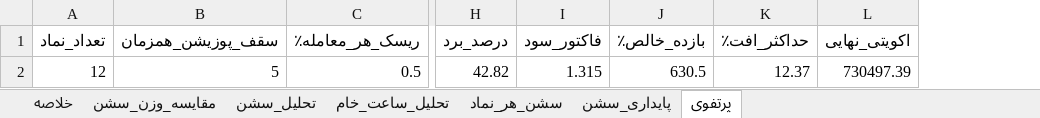
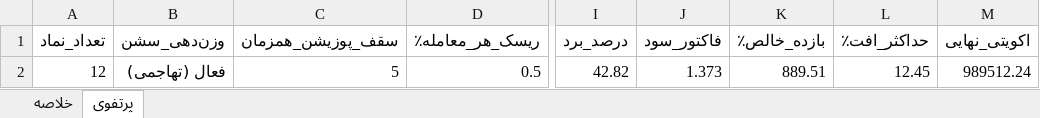
Before and after one commit to shirdelhossein909-ux/CODE-BAKTESTE-PY, an Excel workbook: خلاصه_نتایج.xlsx, sheet پرتفوی, drawn as a sheet; only a part is shown, gaps mark what is left out; values as stored, in another font and other column widths than the file's, no borders; addresses are those after the commit; the diff names each change by its address in the sheet, - before the commit and + after, or states it on an @@ line.

```diff
--- a/خلاصه_نتایج.xlsx (sheet پرتفوی)
+++ b/خلاصه_نتایج.xlsx (sheet پرتفوی)
-sheet tab: مقایسه_وزن_سشن
-sheet tab: تحلیل_سشن
-sheet tab: تحلیل_ساعت_خام
-sheet tab: سشن_هر_نماد
-sheet tab: پایداری_سشن
+column B (وزن‌دهی_سشن), row 2: فعال (تهاجمی)
-J2 (فاکتور_سود): 1.315
+J2 (فاکتور_سود): 1.373
-K2 (بازده_خالص٪): 630.5
+K2 (بازده_خالص٪): 889.51
-L2 (حداکثر_افت٪): 12.37
+L2 (حداکثر_افت٪): 12.45
-M2 (اکویتی_نهایی): 730497.39
+M2 (اکویتی_نهایی): 989512.24
```
Also changed, not shown: sheet خلاصه.
